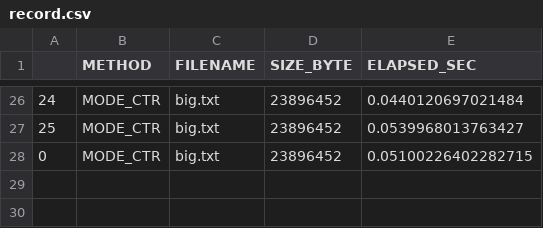
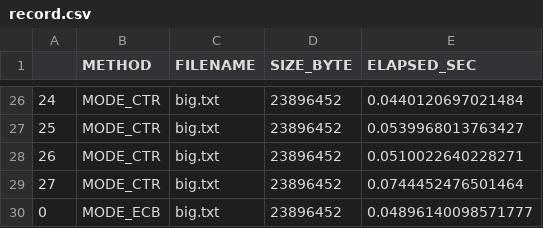
Before and after one commit to iwandepe/kij-symmetric-cipher, a CSV file: results/record.csv, drawn as a sheet; only a part is shown, gaps mark what is left out; the diff names each change by its address in the sheet, - before the commit and + after, or states it on an @@ line.

```diff
--- a/results/record.csv
+++ b/results/record.csv
@@ column A renumbered in row 28 @@
-E28 (ELAPSED_SEC): 0.05100226402282715
+E28 (ELAPSED_SEC): 0.0510022640228271
+row 29: 27 | MODE_CTR | big.txt | 23896452 | 0.0744452476501464
+row 30: 0 | MODE_ECB | big.txt | 23896452 | 0.04896140098571777
```
Also changed, not shown: 3 other files.
